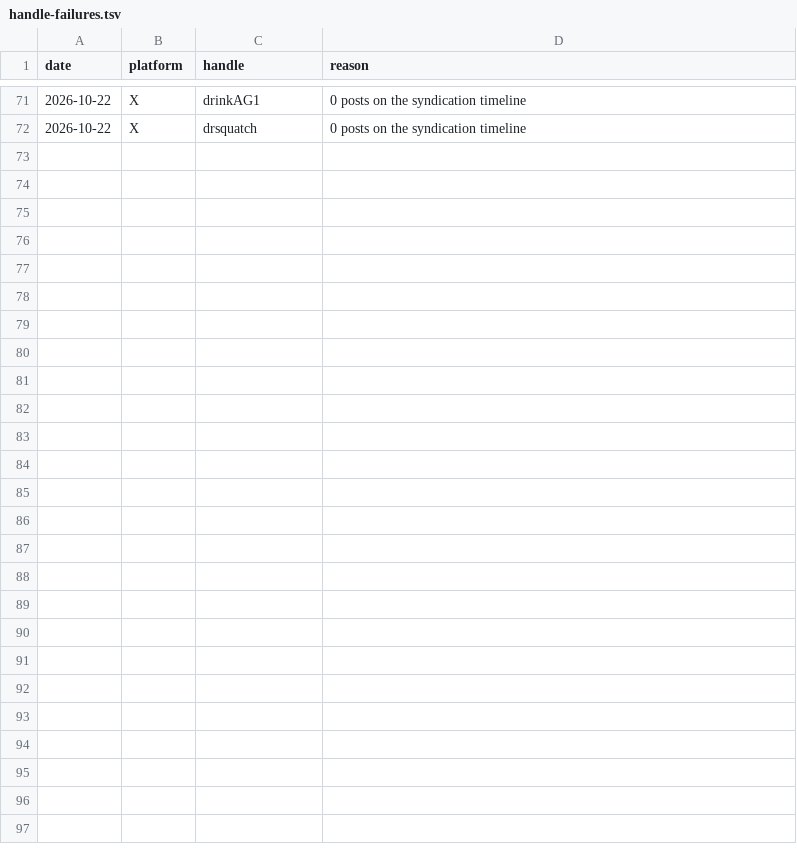
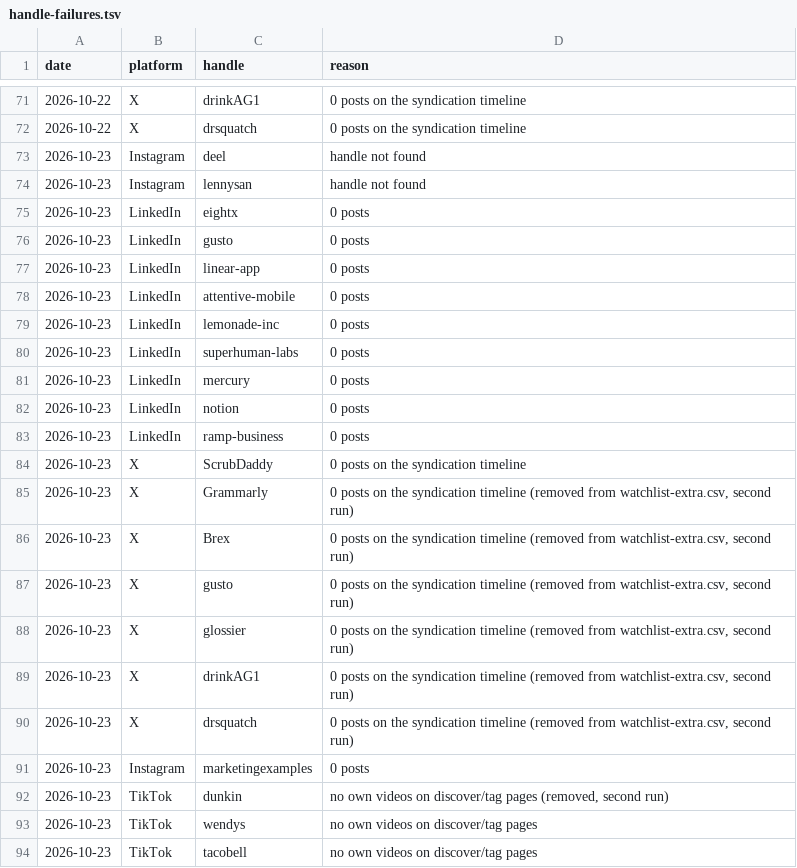
Before and after one commit to daminisolanki1309-netizen/tagadasocials, a TSV file: tagada/feed/handle-failures.tsv, drawn as a sheet; only a part is shown, gaps mark what is left out.

```diff
--- a/tagada/feed/handle-failures.tsv
+++ b/tagada/feed/handle-failures.tsv
@@ -72 +72,23 @@ date	platform	handle	reason
 2026-10-22	X	drsquatch	0 posts on the syndication timeline
+2026-10-23	Instagram	deel	handle not found
+2026-10-23	Instagram	lennysan	handle not found
+2026-10-23	LinkedIn	eightx	0 posts
+2026-10-23	LinkedIn	gusto	0 posts
+2026-10-23	LinkedIn	linear-app	0 posts
+2026-10-23	LinkedIn	attentive-mobile	0 posts
+2026-10-23	LinkedIn	lemonade-inc	0 posts
+2026-10-23	LinkedIn	superhuman-labs	0 posts
+2026-10-23	LinkedIn	mercury	0 posts
+2026-10-23	LinkedIn	notion	0 posts
+2026-10-23	LinkedIn	ramp-business	0 posts
+2026-10-23	X	ScrubDaddy	0 posts on the syndication timeline
+2026-10-23	X	Grammarly	0 posts on the syndication timeline (removed from watchlist-extra.csv, second run)
+2026-10-23	X	Brex	0 posts on the syndication timeline (removed from watchlist-extra.csv, second run)
+2026-10-23	X	gusto	0 posts on the syndication timeline (removed from watchlist-extra.csv, second run)
+2026-10-23	X	glossier	0 posts on the syndication timeline (removed from watchlist-extra.csv, second run)
+2026-10-23	X	drinkAG1	0 posts on the syndication timeline (removed from watchlist-extra.csv, second run)
+2026-10-23	X	drsquatch	0 posts on the syndication timeline (removed from watchlist-extra.csv, second run)
+2026-10-23	Instagram	marketingexamples	0 posts
+2026-10-23	TikTok	dunkin	no own videos on discover/tag pages (removed, second run)
+2026-10-23	TikTok	wendys	no own videos on discover/tag pages
+2026-10-23	TikTok	tacobell	no own videos on discover/tag pages
```
Also changed, not shown: tagada/notion/db/watchlist-creative.csv, tagada/notion/db/watchlist-extra.csv, 10 other files.
